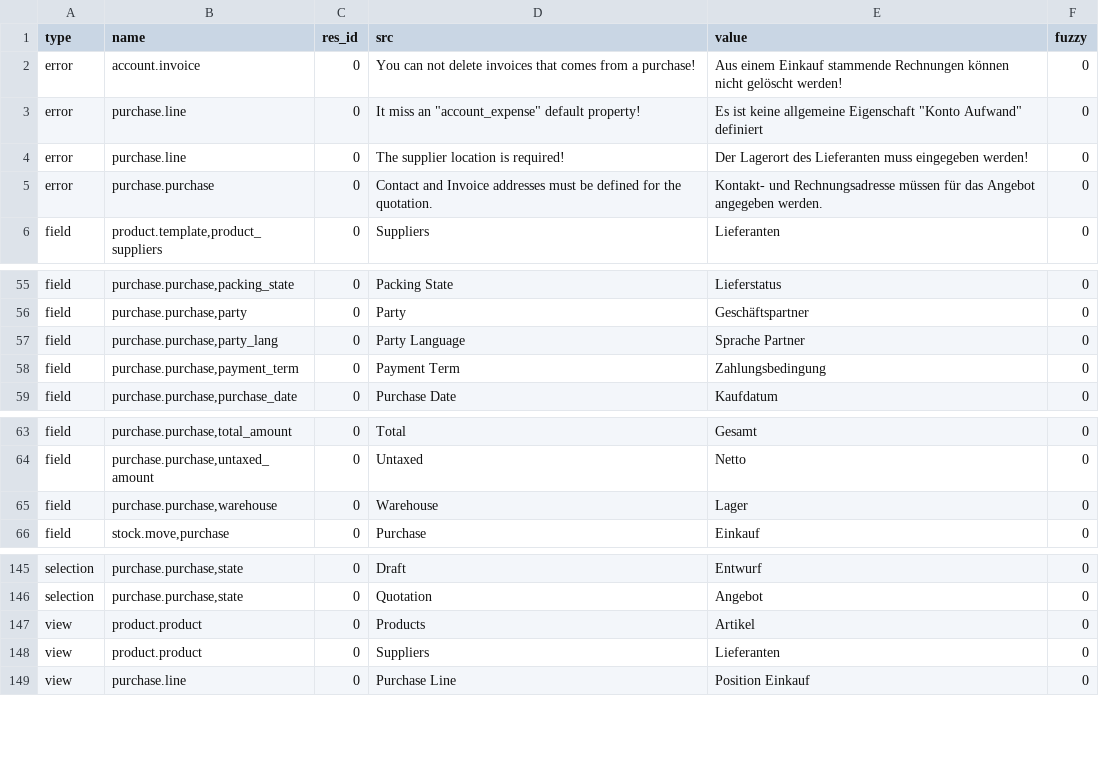
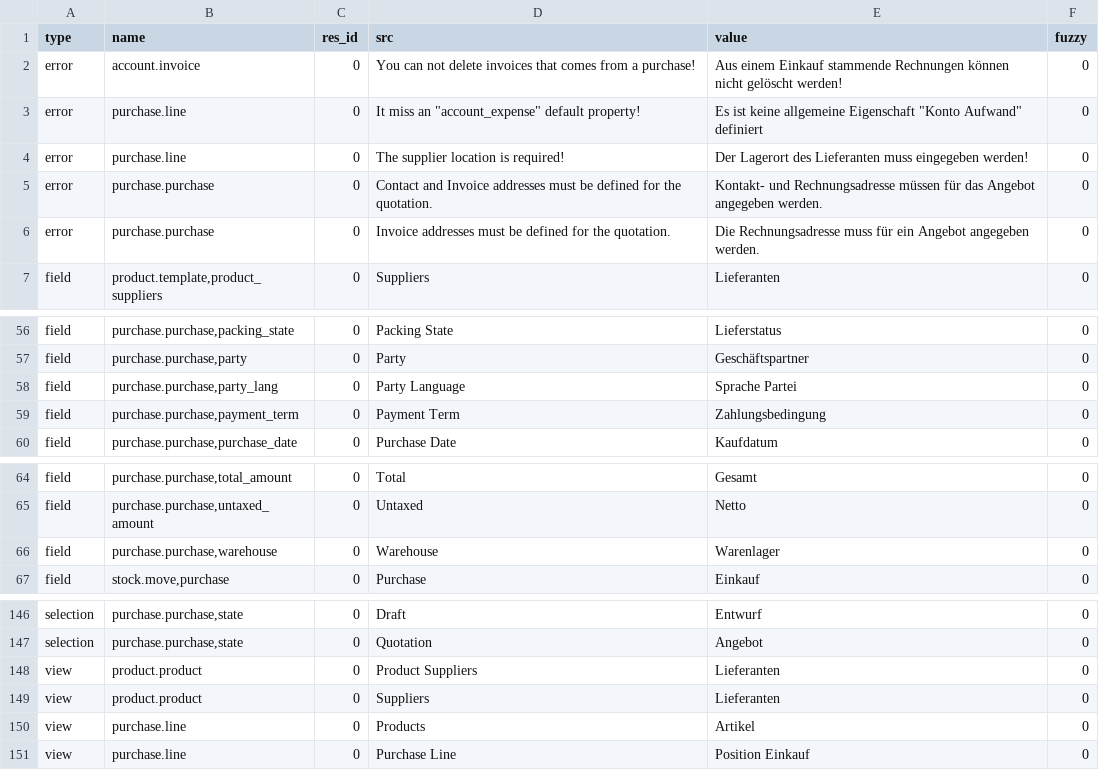
Before and after one commit to tryton/tryton, a CSV file: de_DE.csv, drawn as a sheet; only a part is shown, gaps mark what is left out.

Commit message:
updated translation for de_DE

```diff
--- a/de_DE.csv
+++ b/de_DE.csv
@@ -5,2 +5,3 @@ error,purchase.line,0,The supplier location is required!,Der Lagerort des Liefer
 error,purchase.purchase,0,Contact and Invoice addresses must be defined for the quotation.,Kontakt- und Rechnungsadresse müssen für das Angebot angegeben werden.,0
+error,purchase.purchase,0,Invoice addresses must be defined for the quotation.,Die Rechnungsadresse muss für ein Angebot angegeben werden.,0
 field,"product.template,product_suppliers",0,Suppliers,Lieferanten,0
@@ -56,3 +57,3 @@ field,"purchase.purchase,packing_state",0,Packing State,Lieferstatus,0
 field,"purchase.purchase,party",0,Party,Geschäftspartner,0
-field,"purchase.purchase,party_lang",0,Party Language,Sprache Partner,0
+field,"purchase.purchase,party_lang",0,Party Language,Sprache Partei,0
 field,"purchase.purchase,payment_term",0,Payment Term,Zahlungsbedingung,0
@@ -64,3 +65,3 @@ field,"purchase.purchase,total_amount",0,Total,Gesamt,0
 field,"purchase.purchase,untaxed_amount",0,Untaxed,Netto,0
-field,"purchase.purchase,warehouse",0,Warehouse,Lager,0
+field,"purchase.purchase,warehouse",0,Warehouse,Warenlager,0
 field,"stock.move,purchase",0,Purchase,Einkauf,0
@@ -146,4 +147,5 @@ selection,"purchase.purchase,state",0,Draft,Entwurf,0
 selection,"purchase.purchase,state",0,Quotation,Angebot,0
-view,product.product,0,Products,Artikel,0
+view,product.product,0,Product Suppliers,Lieferanten,0
 view,product.product,0,Suppliers,Lieferanten,0
+view,purchase.line,0,Products,Artikel,0
 view,purchase.line,0,Purchase Line,Position Einkauf,0
```
